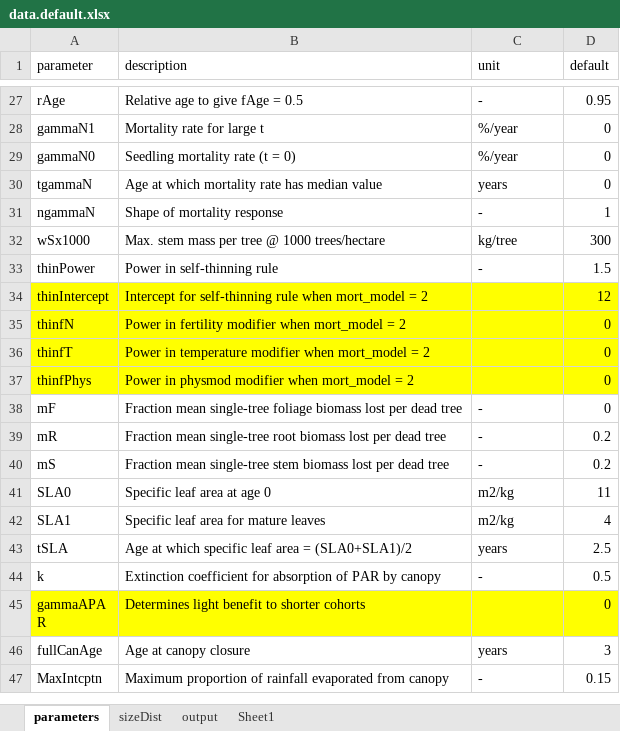
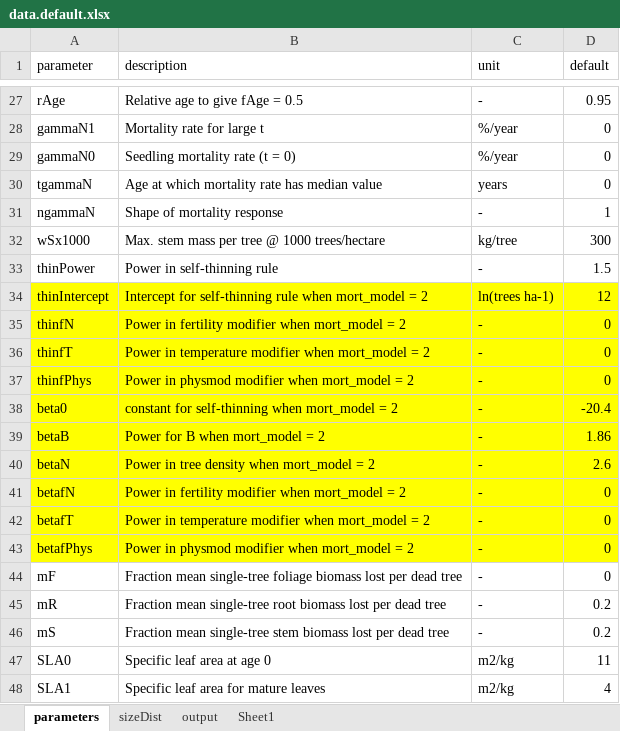
Before and after one commit to trotsiuk/r3PG, an Excel workbook: data-raw/data.default.xlsx, sheet parameters, drawn as a sheet; only a part is shown, gaps mark what is left out; the shorter side is filled out with more unchanged rows; values as stored, in another font and other column widths than the file's, no borders; the diff names each change by its address in the sheet, - before the commit and + after, or states it on an @@ line.

Commit message:
adding the third self-thinning option

```diff
--- a/data-raw/data.default.xlsx (sheet parameters)
+++ b/data-raw/data.default.xlsx (sheet parameters)
-C34 (unit): (empty)
+C34 (unit): ln(trees ha-1)
-C35:C37 (unit): (empty)
+C35:C37 (unit): -
+row 38: beta0 | constant for self-thinning when mort_model = 2 | - | -20.4
+row 39: betaB | Power for B when mort_model = 2 | - | 1.86
+row 40: betaN | Power in tree density when mort_model = 2 | - | 2.6
+row 41: betafN | Power in fertility modifier when mort_model = 2 | - | 0
+row 42: betafT | Power in temperature modifier when mort_model = 2 | - | 0
+row 43: betafPhys | Power in physmod modifier when mort_model = 2 | - | 0
```
Also changed, not shown: 4 other files.
